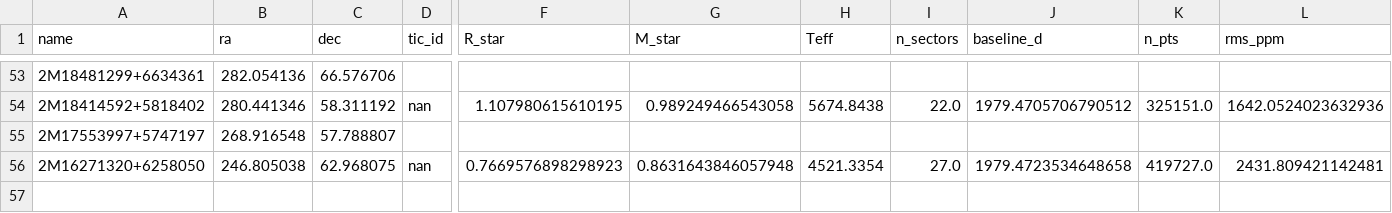
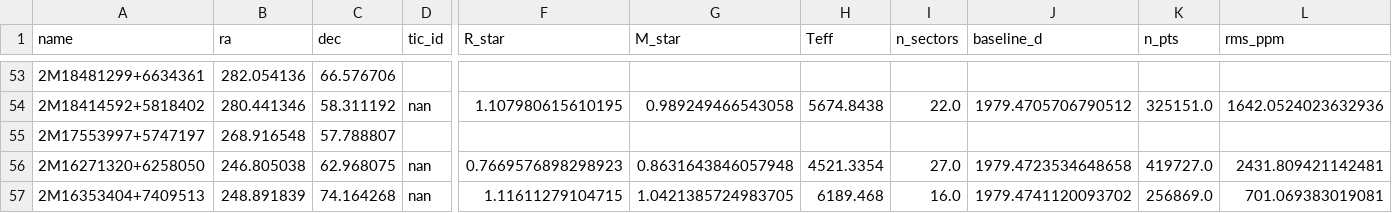
Before and after one commit to Raynergy-svg/ccr-coherent-capture-theory, a CSV file: widernet_bls_results.csv, drawn as a sheet; only a part is shown, gaps mark what is left out; rows hold the shown columns only; the diff names each change by its address in the sheet, - before the commit and + after, or states it on an @@ line.

```diff
--- a/widernet_bls_results.csv
+++ b/widernet_bls_results.csv
+row 57: 2M16353404+7409513 | 248.891839 | 74.164268 | nan | 1.11611279104715 | 1.0421385724983705 | 6189.468 | 16.0 | 1979.4741120093702 | 256869.0 | 701.069383019081
```
Also changed, not shown: 2 other files.
